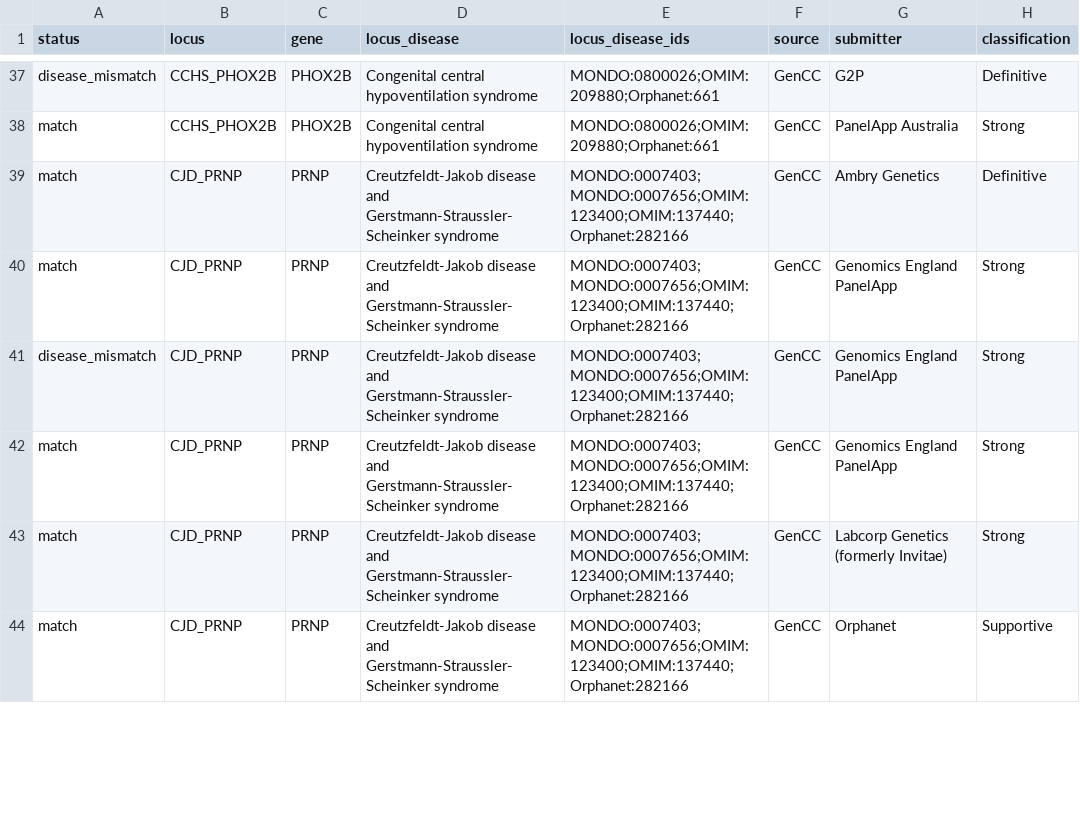
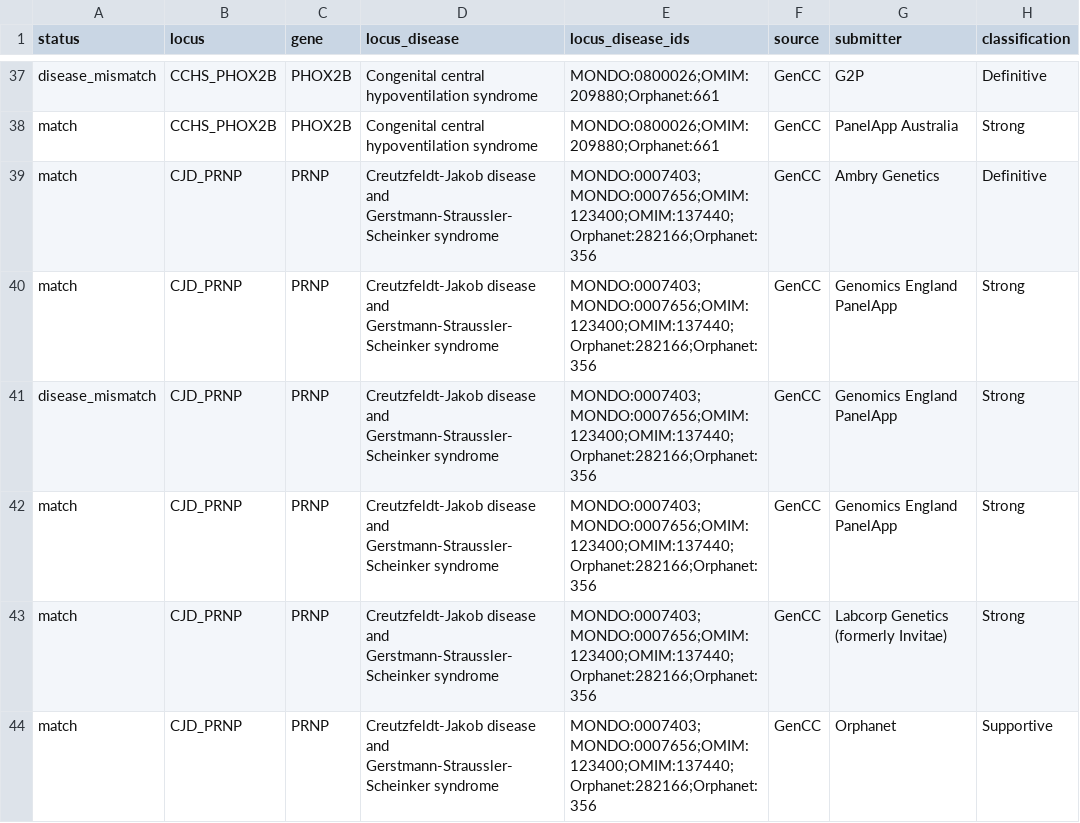
Before and after one commit to dashnowlab/criTRia, a TSV file: data/processed/gene_disease_matches.tsv, drawn as a sheet; only a part is shown, gaps mark what is left out; the diff covers the shown part only; the diff names each change by its address in the sheet, - before the commit and + after, or states it on an @@ line.

Commit message:
Renumber figures and supplemental files to match manuscript citation order and regenerate outputs with updated STRchive locus IDs

```diff
--- a/data/processed/gene_disease_matches.tsv
+++ b/data/processed/gene_disease_matches.tsv
-E39:E44 (locus_disease_ids): MONDO:0007403;MONDO:0007656;OMIM:123400;OMIM:137440;Orphanet:282166
+E39:E44 (locus_disease_ids): MONDO:0007403;MONDO:0007656;OMIM:123400;OMIM:137440;Orphanet:282166;Orphanet:356
```
Also changed, not shown: 72 edited cells elsewhere in this file, data/processed/discordance_matrix.tsv, exploratory/sensitivity_analysis_per_locus.tsv, 19 other files.
